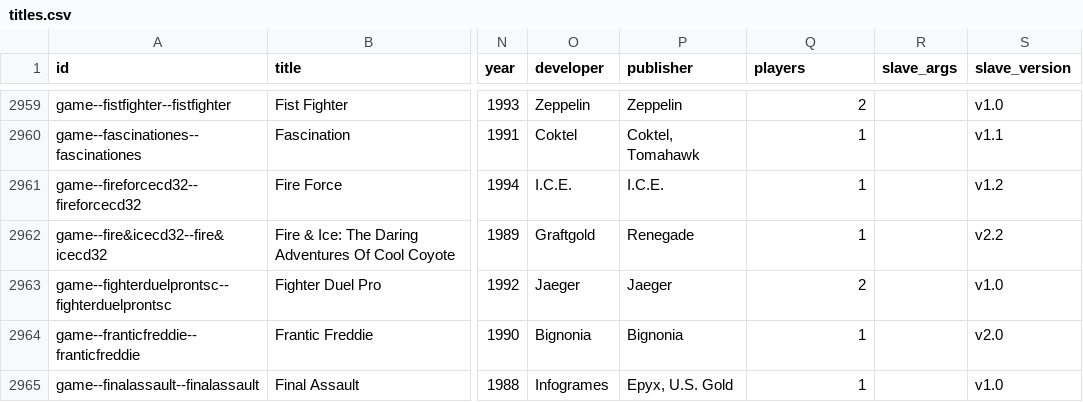
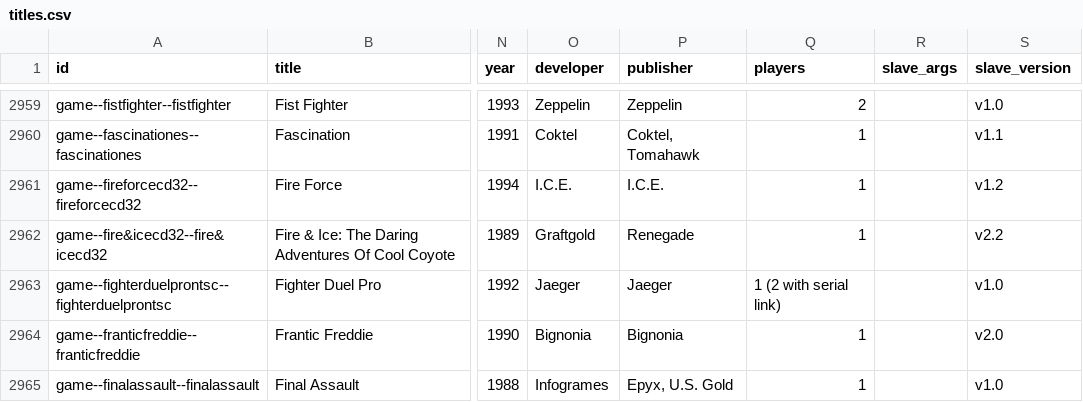
Before and after one commit to amigavision/AmigaVision, a CSV file: data/db/titles.csv, drawn as a sheet; only a part is shown, gaps mark what is left out; the diff covers the shown part only; the diff names each change by its address in the sheet, - before the commit and + after, or states it on an @@ line.

```diff
--- a/data/db/titles.csv
+++ b/data/db/titles.csv
-Q2963 (players): 2
+Q2963 (players): 1 (2 with serial link)
```
Also changed, not shown: 29 edited cells elsewhere in this file, 1 other file.
